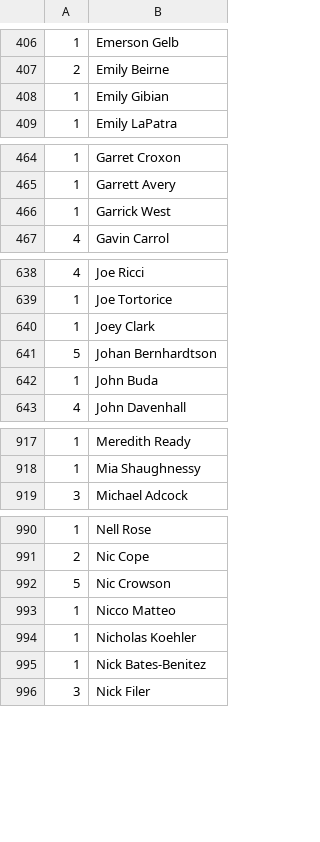
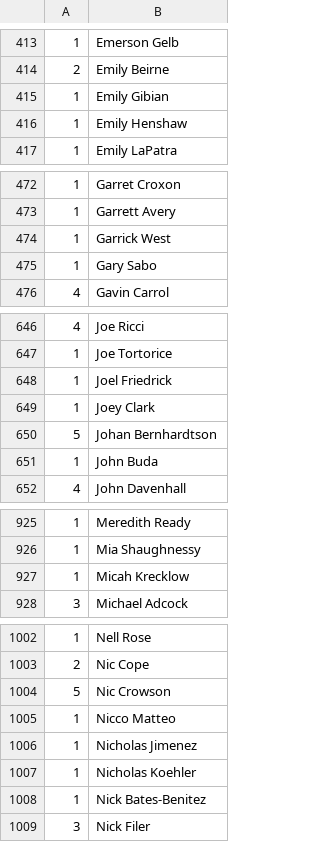
Before and after one commit to Invader-Zim/mnp-data-archive, a CSV file: IPR.csv, drawn as a sheet; only a part is shown, gaps mark what is left out; the diff covers the shown part only; the diff names each change by its address in the sheet, - before the commit and + after, or states it on an @@ line.

```diff
--- a/IPR.csv
+++ b/IPR.csv
+row 416: 1 | Emily Henshaw
+row 475: 1 | Gary Sabo
+row 648: 1 | Joel Friedrick
+row 927: 1 | Micah Krecklow
+row 1006: 1 | Nicholas Jimenez
```
Also changed, not shown: 16 added rows, 3 removed rows, 12 moved rows and 2 edited cells elsewhere in this file.
